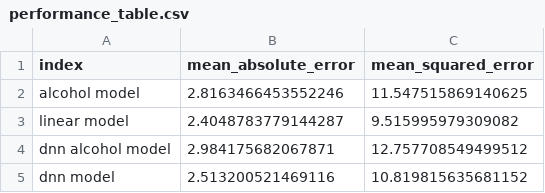
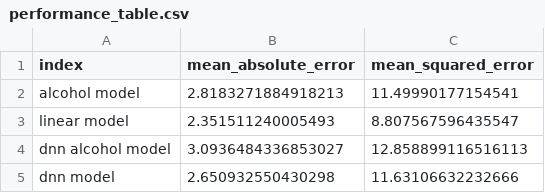
Before and after one commit to lake-walker/suicide_rate_analysis, a CSV file: data/performance_table.csv, drawn as a sheet.

```diff
--- a/data/performance_table.csv
+++ b/data/performance_table.csv
@@ -1,5 +1,5 @@
 index,mean_absolute_error,mean_squared_error
-alcohol model,2.8163466453552246,11.547515869140625
-linear model,2.4048783779144287,9.515995979309082
-dnn alcohol model,2.984175682067871,12.757708549499512
-dnn model,2.513200521469116,10.819815635681152
+alcohol model,2.8183271884918213,11.49990177154541
+linear model,2.351511240005493,8.807567596435547
+dnn alcohol model,3.0936484336853027,12.858899116516113
+dnn model,2.650932550430298,11.63106632232666
```
Also changed, not shown: 12 other files.
